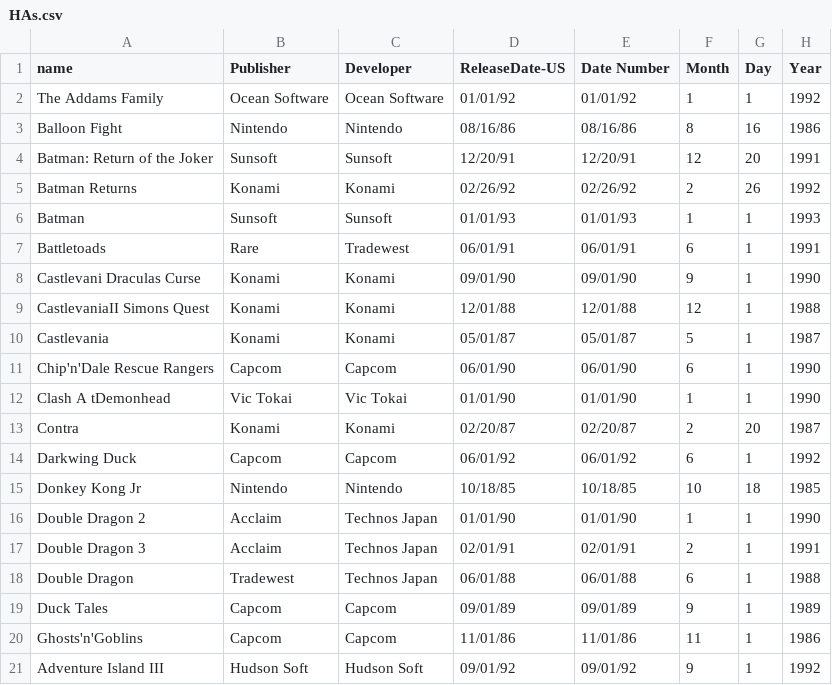
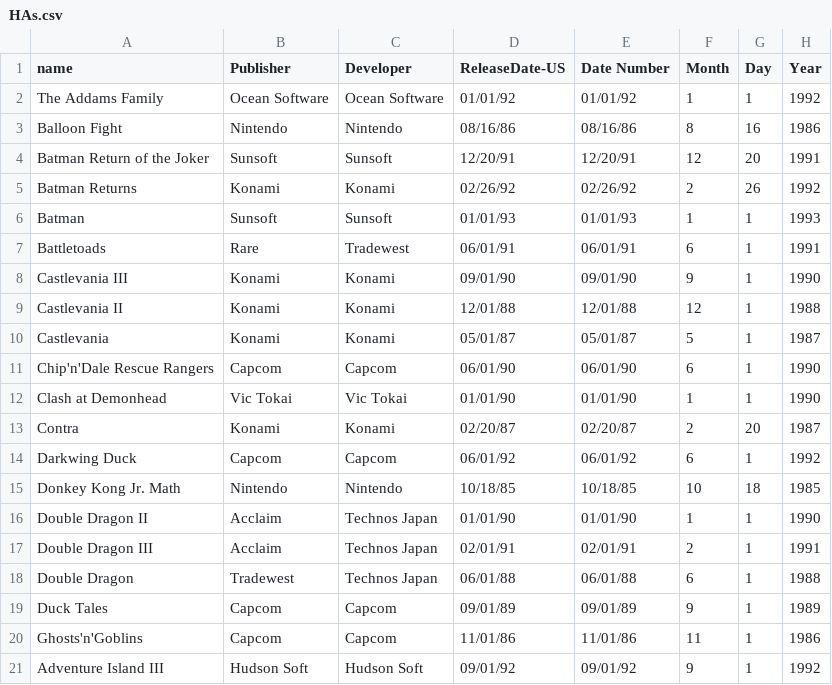
Before and after one commit to JoeOsborn/mechlearn, a CSV file: docs/jumpymcjumpface/HAs.csv, drawn as a sheet; only a part is shown; the diff covers the shown part only; the diff names each change by its address in the sheet, - before the commit and + after, or states it on an @@ line.

Commit message:
updated HA names to be consistent with Adam’s

```diff
--- a/docs/jumpymcjumpface/HAs.csv
+++ b/docs/jumpymcjumpface/HAs.csv
-A4 (name): Batman: Return of the Joker
+A4 (name): Batman Return of the Joker
-A8 (name): Castlevani Draculas Curse
+A8 (name): Castlevania III
-A9 (name): CastlevaniaII Simons Quest
+A9 (name): Castlevania II
-A12 (name): Clash A tDemonhead
+A12 (name): Clash at Demonhead
-A15 (name): Donkey Kong Jr
+A15 (name): Donkey Kong Jr. Math
-A16 (name): Double Dragon 2
+A16 (name): Double Dragon II
-A17 (name): Double Dragon 3
+A17 (name): Double Dragon III
```
Also changed, not shown: 22 edited cells elsewhere in this file.
